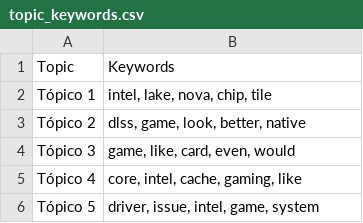
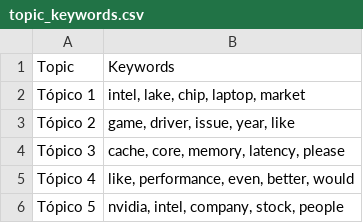
Before and after one commit to Ricardouchub/Proyecto-mlops-automl-reddit, a CSV file: data/topic_keywords.csv, drawn as a sheet.

```diff
--- a/data/topic_keywords.csv
+++ b/data/topic_keywords.csv
@@ -1,6 +1,6 @@
 Topic,Keywords
-Tópico 1,"intel, lake, nova, chip, tile"
-Tópico 2,"dlss, game, look, better, native"
-Tópico 3,"game, like, card, even, would"
-Tópico 4,"core, intel, cache, gaming, like"
-Tópico 5,"driver, issue, intel, game, system"
+Tópico 1,"intel, lake, chip, laptop, market"
+Tópico 2,"game, driver, issue, year, like"
+Tópico 3,"cache, core, memory, latency, please"
+Tópico 4,"like, performance, even, better, would"
+Tópico 5,"nvidia, intel, company, stock, people"
```
Also changed, not shown: 4 other files.
